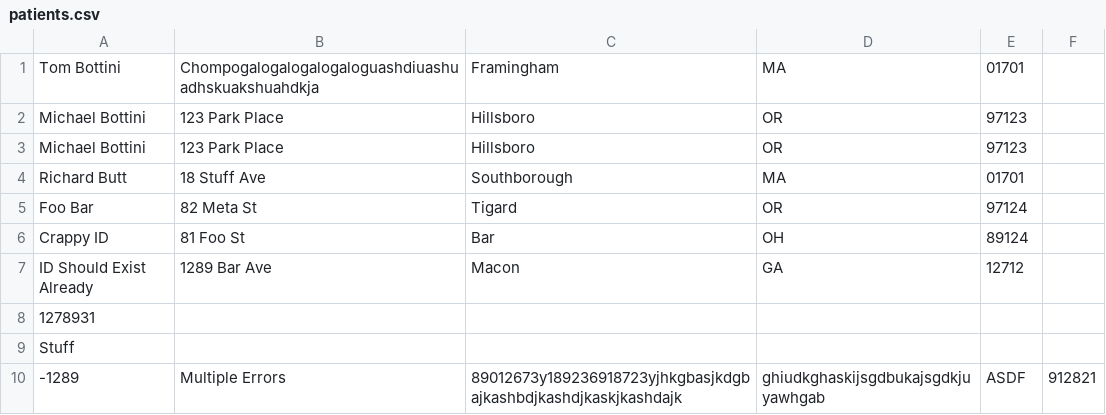
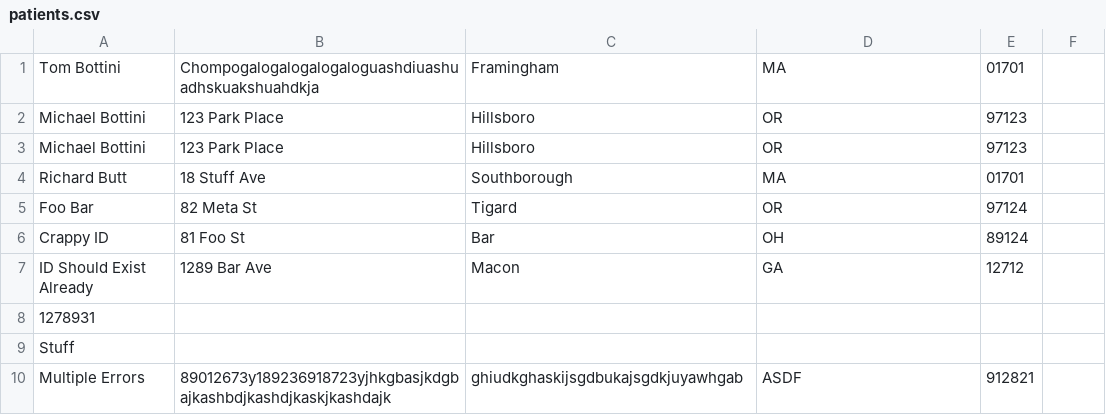
Before and after one commit to mbottini/SQLite-Tester, a CSV file: patients.csv, drawn as a sheet.

```diff
--- a/patients.csv
+++ b/patients.csv
@@ -9,2 +9,2 @@ ID Should Exist Already,1289 Bar Ave,Macon,GA,12712
 Stuff
--1289,Multiple Errors,89012673y189236918723yjhkgbasjkdgbajkashbdjkashdjkaskjkashdajk,ghiudkghaskijsgdbukajsgdkjuyawhgab,ASDF,912821
+Multiple Errors,89012673y189236918723yjhkgbasjkdgbajkashbdjkashdjkaskjkashdajk,ghiudkghaskijsgdbukajsgdkjuyawhgab,ASDF,912821
```
Also changed, not shown: 3 other files.
